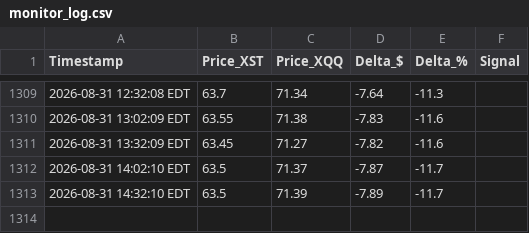
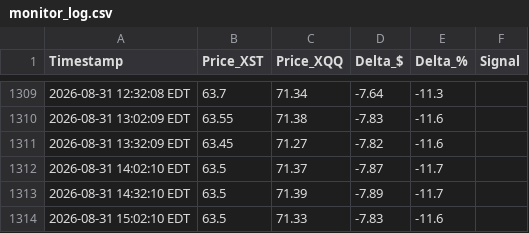
Before and after one commit to Yubi70/XSTvsXQQ, a CSV file: src/monitor_log.csv, drawn as a sheet; only a part is shown, gaps mark what is left out; the diff names each change by its address in the sheet, - before the commit and + after, or states it on an @@ line.

Commit message:
chore: update monitor_log.csv

```diff
--- a/src/monitor_log.csv
+++ b/src/monitor_log.csv
+row 1314: 2026-08-31 15:02:10 EDT | 63.5 | 71.33 | -7.83 | -11.6
```
